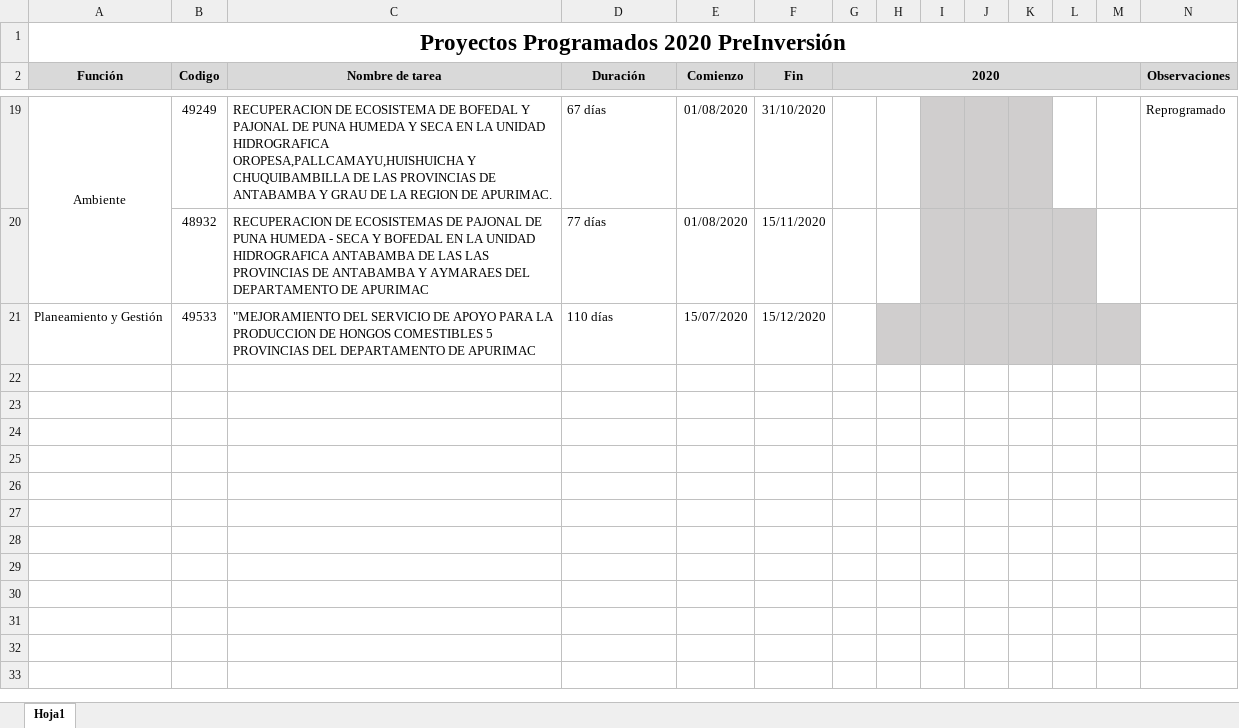
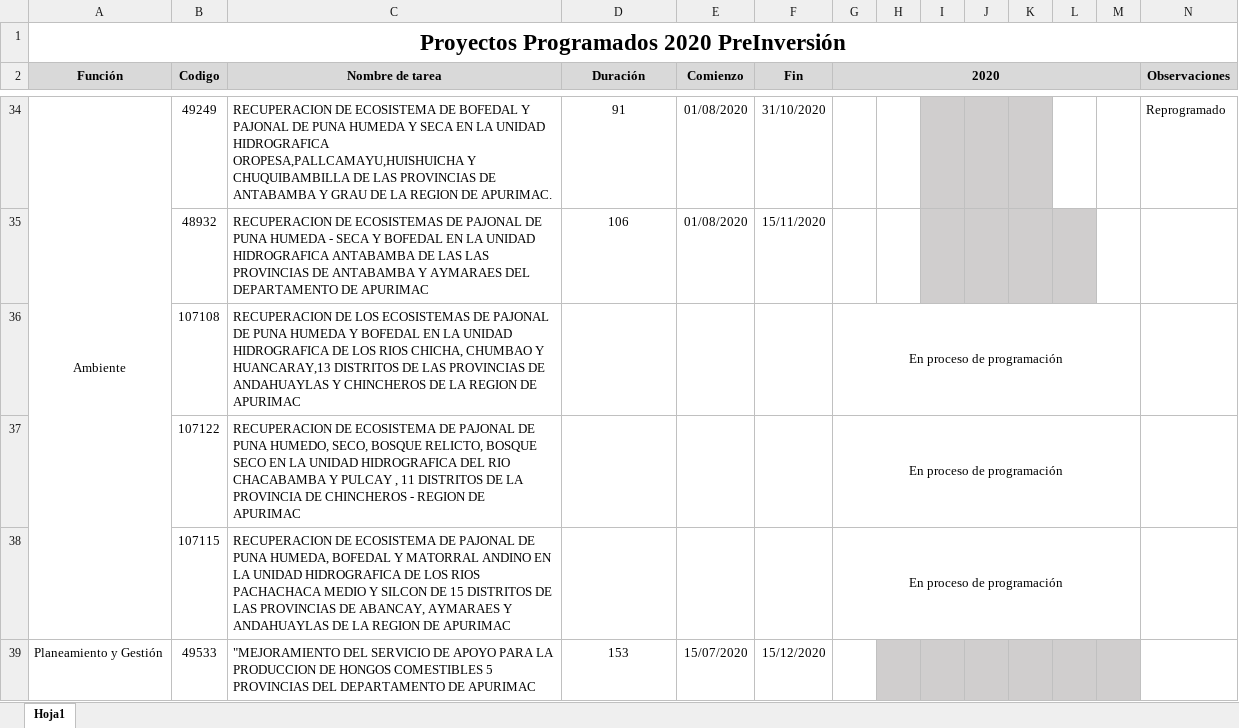
Before and after one commit to ORFEI-GRAP/Gestion-ORFEI, an Excel workbook: Libro2.xlsx, sheet Hoja1, drawn as a sheet; only a part is shown, gaps mark what is left out; values as stored, in another font and other column widths than the file's, no borders; conditional formats not drawn; addresses are those after the commit; the diff covers the shown part only; the diff names each change by its address in the sheet, - before the commit and + after, or states it on an @@ line.

```diff
--- a/Libro2.xlsx (sheet Hoja1)
+++ b/Libro2.xlsx (sheet Hoja1)
-D34 (Duración): 67 días
+D34 (Duración): 91
-D34:D35 alignment: left
+D34:D35 alignment: center
-D35 (Duración): 77 días
+D35 (Duración): 106
+row 36:  | 107108 | RECUPERACION DE LOS ECOSISTEMAS DE PAJONAL DE PUNA HUMEDA Y BOFEDAL EN LA UNIDAD HIDROGRAFICA DE LOS RIOS CHICHA, CHUMBAO Y HUANCARAY,13 DISTRITOS DE LAS PROVINCIAS DE ANDAHUAYLAS Y CHINCHEROS DE LA REGION DE APURIMAC |  |  |  | En proceso de programación
+row 37:  | 107122 | RECUPERACION DE ECOSISTEMA DE PAJONAL DE PUNA HUMEDO, SECO, BOSQUE RELICTO, BOSQUE SECO EN LA UNIDAD HIDROGRAFICA DEL RIO CHACABAMBA Y PULCAY , 11 DISTRITOS DE LA PROVINCIA DE CHINCHEROS - REGION DE APURIMAC |  |  |  | En proceso de programación
+row 38:  | 107115 | RECUPERACION DE ECOSISTEMA DE PAJONAL DE PUNA HUMEDA, BOFEDAL Y MATORRAL ANDINO EN LA UNIDAD HIDROGRAFICA DE LOS RIOS PACHACHACA MEDIO Y SILCON DE 15 DISTRITOS DE LAS PROVINCIAS DE ABANCAY, AYMARAES Y ANDAHUAYLAS DE LA REGION DE APURIMAC |  |  |  | En proceso de programación
-D39 (Duración): 110 días
+D39 (Duración): 153
-D39 alignment: left
+D39 alignment: center
```
Also changed, not shown: 15 added rows, 15 edited cells and cell formats elsewhere in this sheet, 5 other files.
